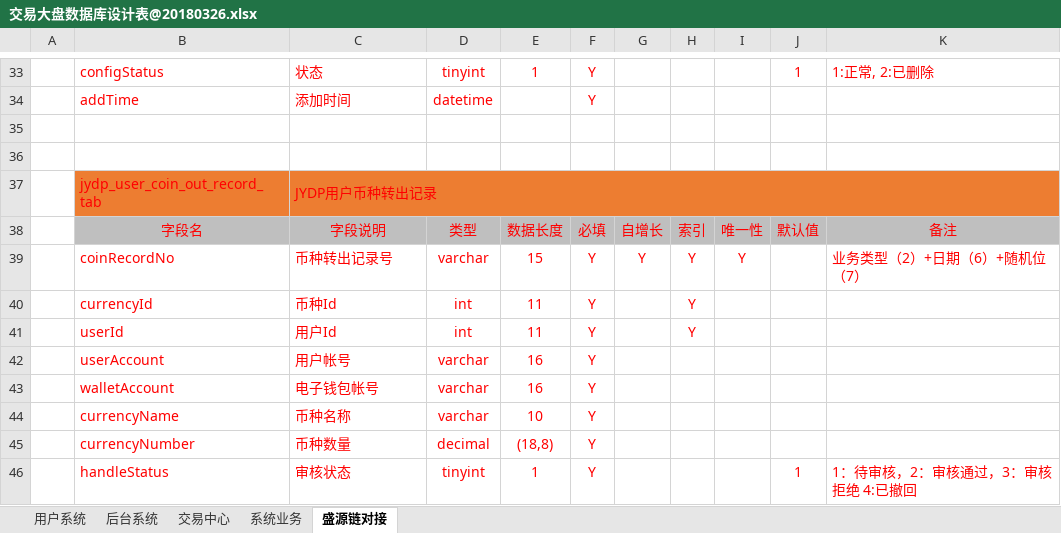
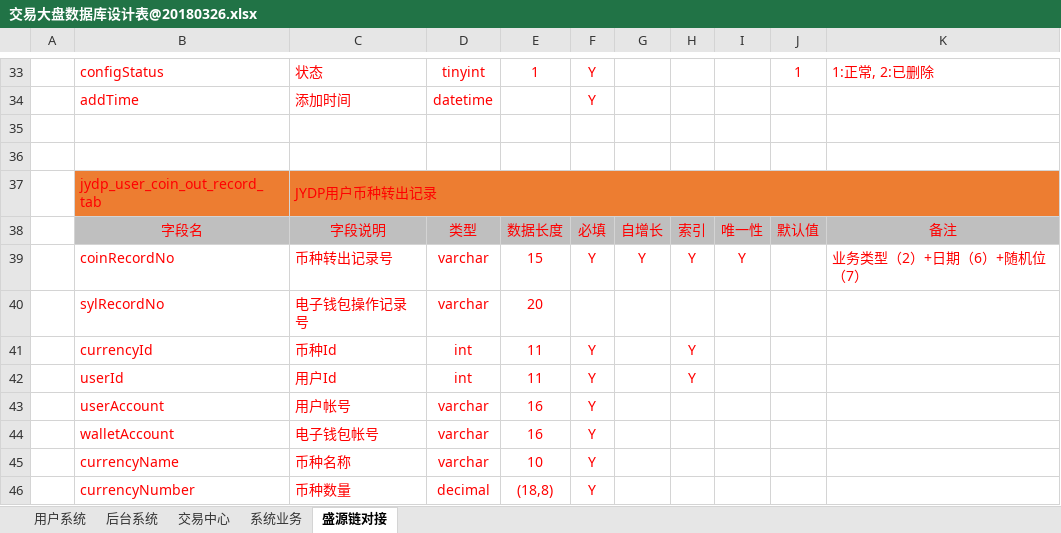
Before and after one commit to yichen520/jydp, an Excel workbook: document/交易大盘数据库设计表@20180326.xlsx, sheet 盛源链对接, drawn as a sheet; only a part is shown, gaps mark what is left out; the shorter side is filled out with more unchanged rows; values as stored, in another font and other column widths than the file's, no borders; the diff names each change by its address in the sheet, - before the commit and + after, or states it on an @@ line.

```diff
--- a/document/交易大盘数据库设计表@20180326.xlsx (sheet 盛源链对接)
+++ b/document/交易大盘数据库设计表@20180326.xlsx (sheet 盛源链对接)
+row 40:  | sylRecordNo | 电子钱包操作记录号 | varchar | 20
```
Also changed, not shown: 1 other file.
